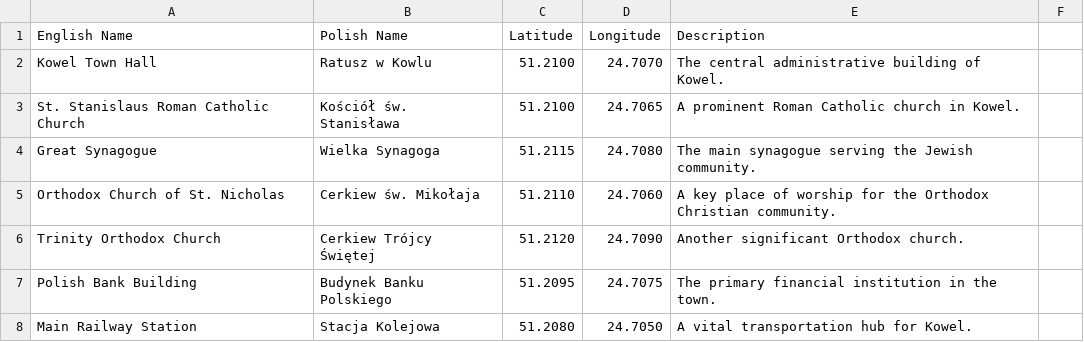
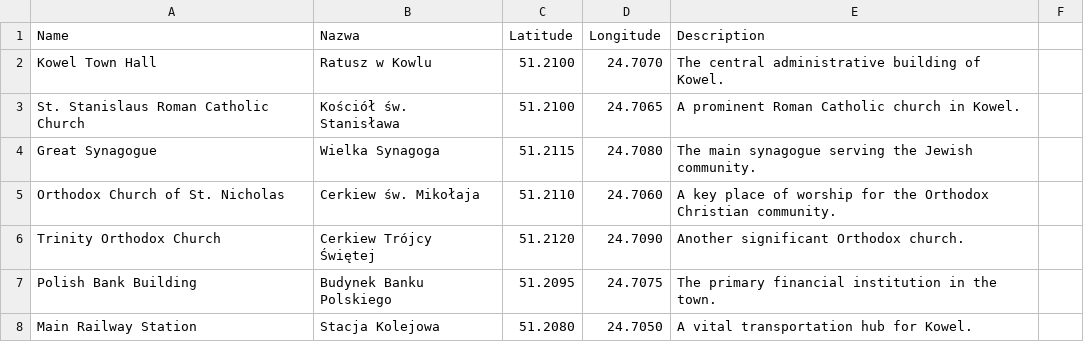
Before and after one commit to noveoko/kowel, a CSV file: archive/landmarks_to_verify.csv, drawn as a sheet; only a part is shown.

Commit message:
Update landmarks_to_verify.csv

```diff
--- a/archive/landmarks_to_verify.csv
+++ b/archive/landmarks_to_verify.csv
@@ -1,2 +1,2 @@
-English Name,Polish Name,Latitude,Longitude,Description
+Name,Nazwa,Latitude,Longitude,Description
 Kowel Town Hall,Ratusz w Kowlu,51.2100,24.7070,The central administrative building of Kowel.
```
